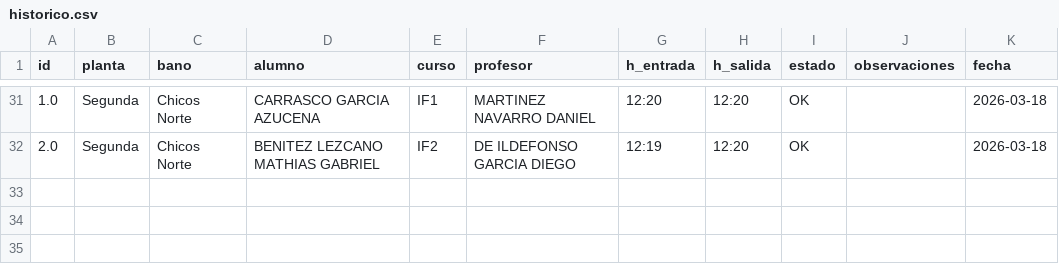
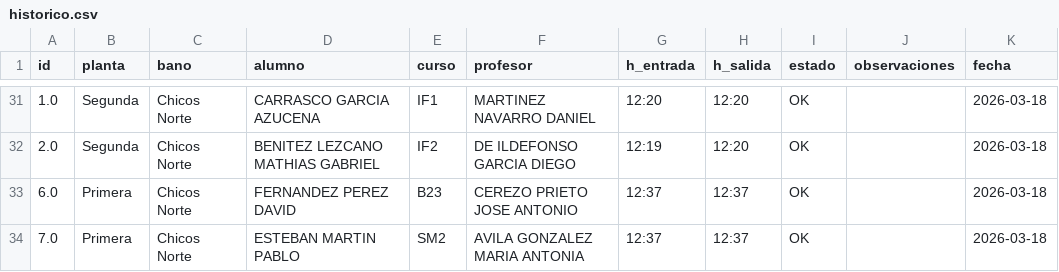
Before and after one commit to JesBoySer/aseos-via-plata, a CSV file: data/historico.csv, drawn as a sheet; only a part is shown, gaps mark what is left out.

Commit message:
Actualizar histórico aseos - 2026-03-18T12:37:37

```diff
--- a/data/historico.csv
+++ b/data/historico.csv
@@ -33 +33,3 @@ id,planta,bano,alumno,curso,profesor,h_entrada,h_salida,estado,observaciones,fec
 2.0,Segunda,Chicos Norte,BENITEZ LEZCANO MATHIAS GABRIEL,IF2,DE ILDEFONSO GARCIA  DIEGO,12:19,12:20,OK,,2026-03-18
+6.0,Primera,Chicos Norte,FERNANDEZ PEREZ DAVID,B23,CEREZO PRIETO  JOSE ANTONIO,12:37,12:37,OK,,2026-03-18
+7.0,Primera,Chicos Norte,ESTEBAN MARTIN PABLO,SM2,AVILA GONZALEZ  MARIA ANTONIA,12:37,12:37,OK,,2026-03-18
```
